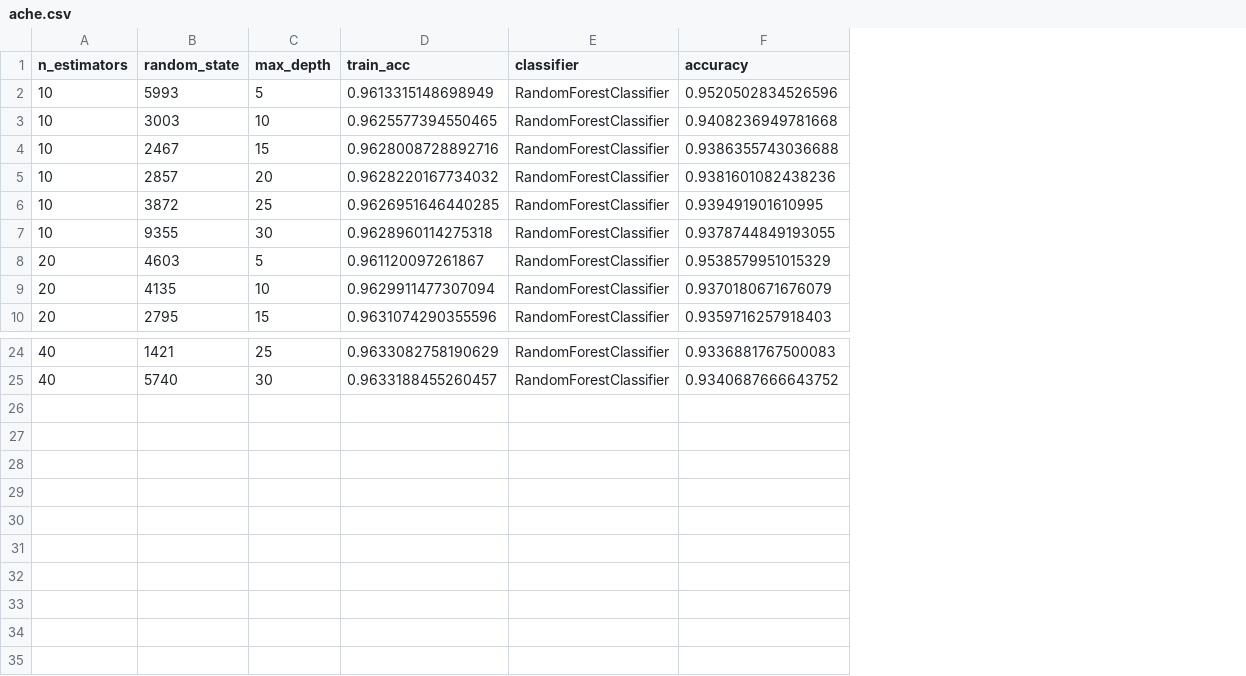
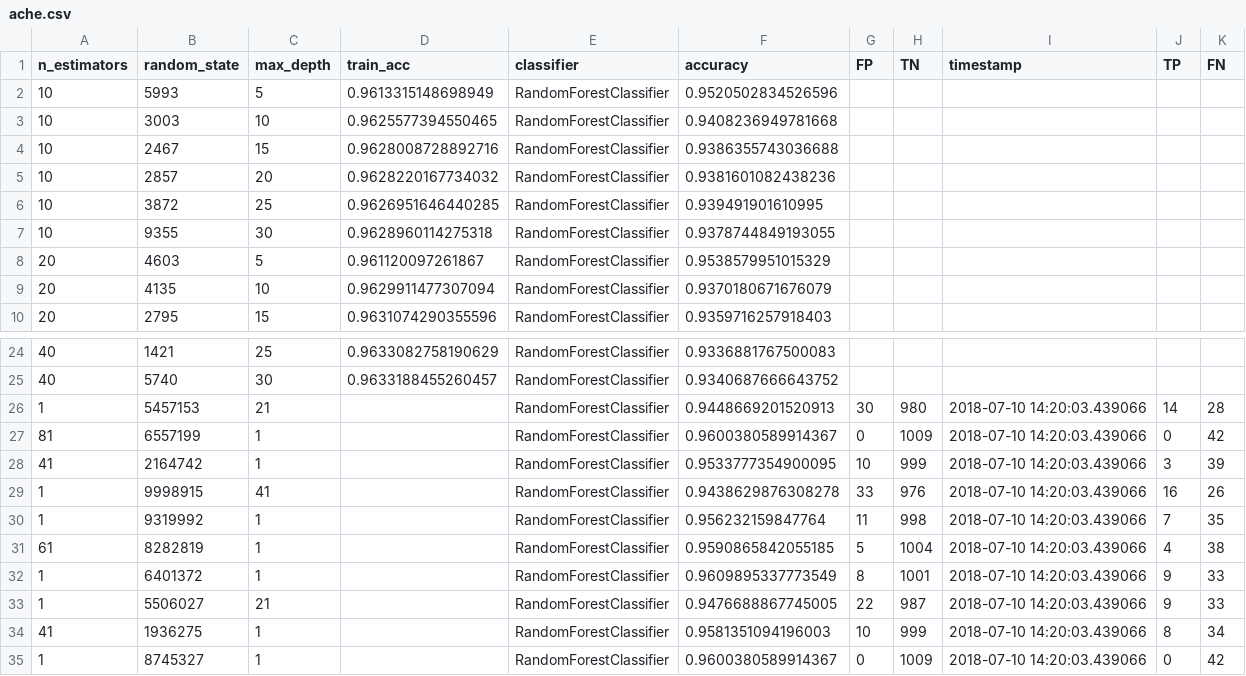
Before and after one commit to 0xDECAFC0FFEE/neural-fingerprint, a CSV file: dud/results/ache.csv, drawn as a sheet; only a part is shown, gaps mark what is left out; the diff names each change by its address in the sheet, - before the commit and + after, or states it on an @@ line.

```diff
--- a/dud/results/ache.csv
+++ b/dud/results/ache.csv
+column G (FP), empty
+column H (TN), empty
+column I (timestamp), empty
+column J (TP), empty
+column K (FN), empty
+row 26: 1 | 5457153 | 21 |  | RandomForestClassifier | 0.9448669201520913 | 30 | 980 | 2018-07-10 14:20:03.439066 | 14 | 28
+row 27: 81 | 6557199 | 1 |  | RandomForestClassifier | 0.9600380589914367 | 0 | 1009 | 2018-07-10 14:20:03.439066 | 0 | 42
+row 28: 41 | 2164742 | 1 |  | RandomForestClassifier | 0.9533777354900095 | 10 | 999 | 2018-07-10 14:20:03.439066 | 3 | 39
+row 29: 1 | 9998915 | 41 |  | RandomForestClassifier | 0.9438629876308278 | 33 | 976 | 2018-07-10 14:20:03.439066 | 16 | 26
+row 30: 1 | 9319992 | 1 |  | RandomForestClassifier | 0.956232159847764 | 11 | 998 | 2018-07-10 14:20:03.439066 | 7 | 35
+row 31: 61 | 8282819 | 1 |  | RandomForestClassifier | 0.9590865842055185 | 5 | 1004 | 2018-07-10 14:20:03.439066 | 4 | 38
+row 32: 1 | 6401372 | 1 |  | RandomForestClassifier | 0.9609895337773549 | 8 | 1001 | 2018-07-10 14:20:03.439066 | 9 | 33
+row 33: 1 | 5506027 | 21 |  | RandomForestClassifier | 0.9476688867745005 | 22 | 987 | 2018-07-10 14:20:03.439066 | 9 | 33
+row 34: 41 | 1936275 | 1 |  | RandomForestClassifier | 0.9581351094196003 | 10 | 999 | 2018-07-10 14:20:03.439066 | 8 | 34
+row 35: 1 | 8745327 | 1 |  | RandomForestClassifier | 0.9600380589914367 | 0 | 1009 | 2018-07-10 14:20:03.439066 | 0 | 42
```
Also changed, not shown: dud/results/ace.csv, dud/results/alr2.csv, 15 other files.
